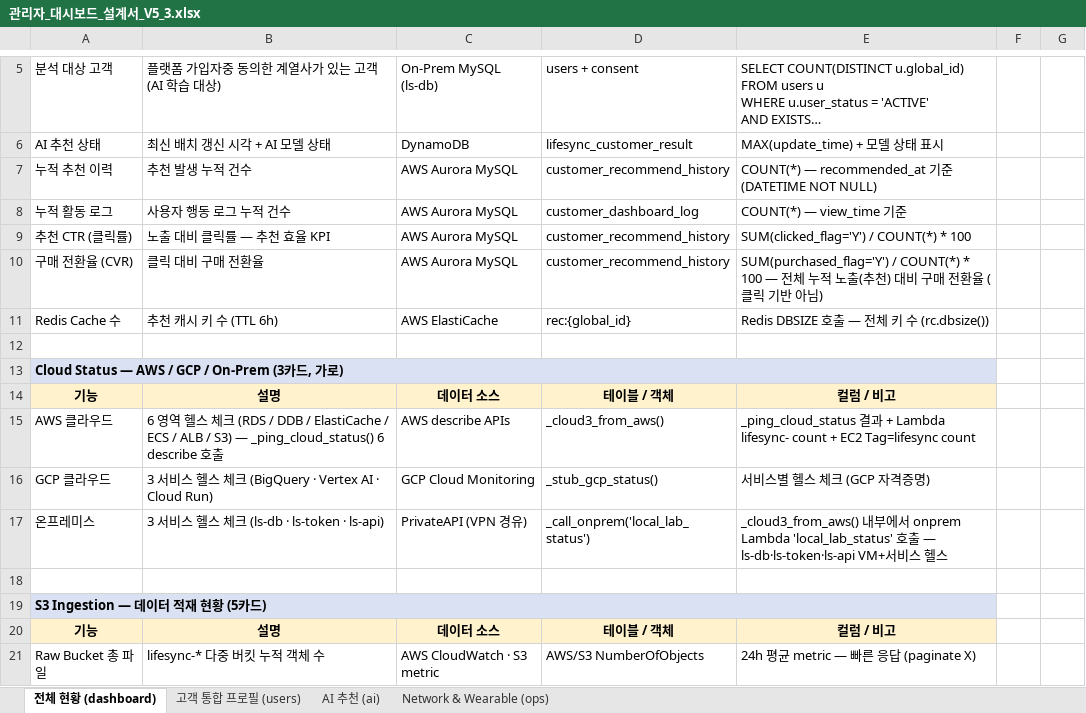
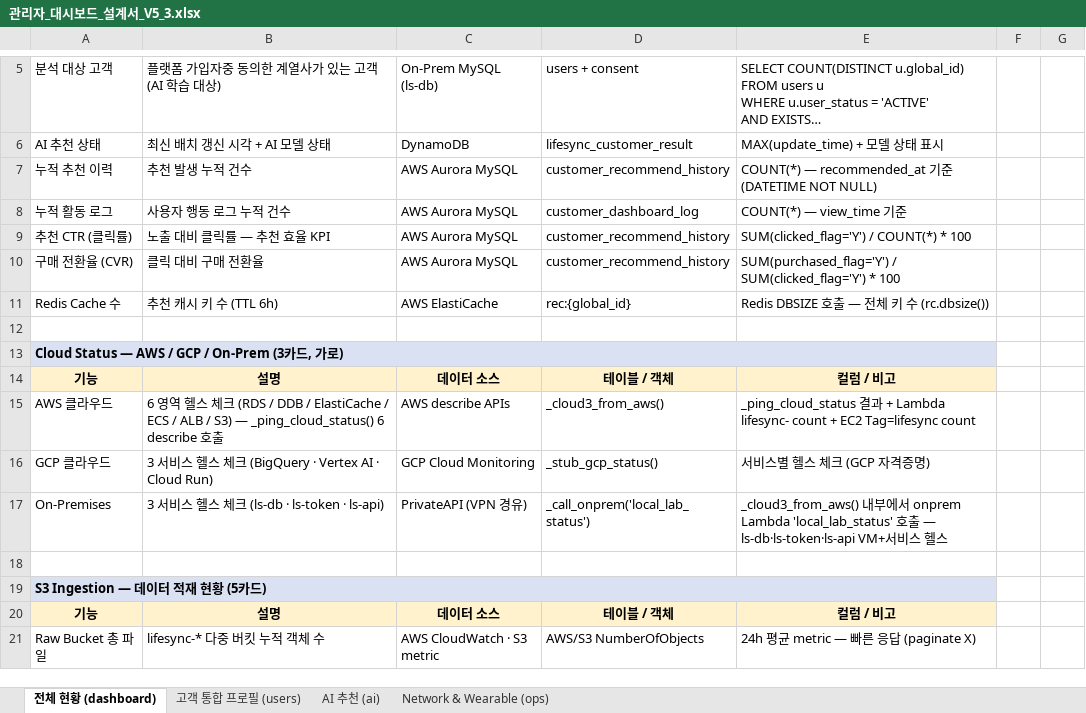
Before and after one commit to heechang375-art/lifesync360-platform, an Excel workbook: 관리자_대시보드_설계서_V5_3.xlsx, sheet 전체 현황 (dashboard), drawn as a sheet; only a part is shown, gaps mark what is left out; long unchanged cells end in …; values as stored, in another font and other column widths than the file's, no borders; the diff names each change by its address in the sheet, - before the commit and + after, or states it on an @@ line.

```diff
--- a/관리자_대시보드_설계서_V5_3.xlsx (sheet 전체 현황 (dashboard))
+++ b/관리자_대시보드_설계서_V5_3.xlsx (sheet 전체 현황 (dashboard))
-E10: SUM(purchased_flag='Y') / COUNT(*) * 100 — 전체 누적 노출(추천) 대비 구매 전환율 (클릭 기반 아님)
+E10: SUM(purchased_flag='Y') / SUM(clicked_flag='Y') * 100
-A17: 온프레미스
+A17: On-Premises
```
Also changed, not shown: sheet AI 추천 (ai), sheet Network & Wearable (ops), 3 other files.
